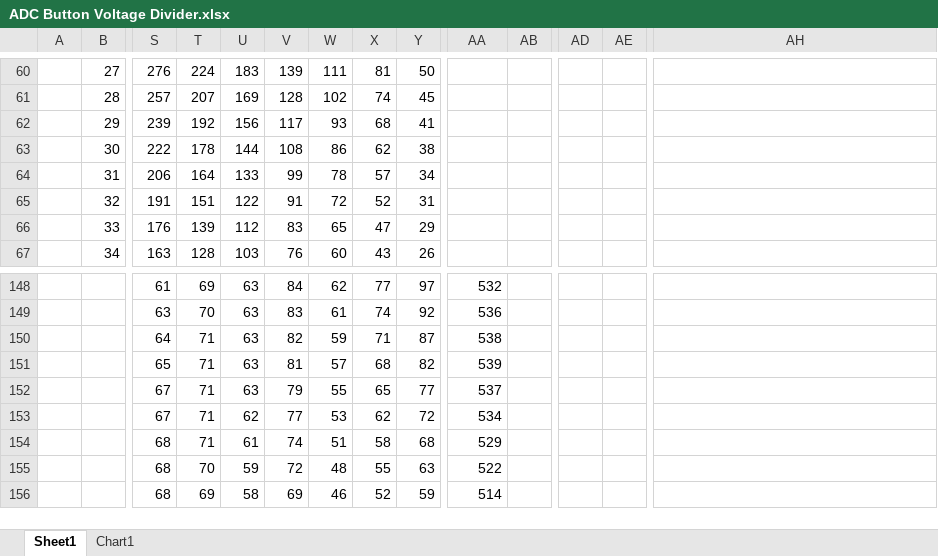
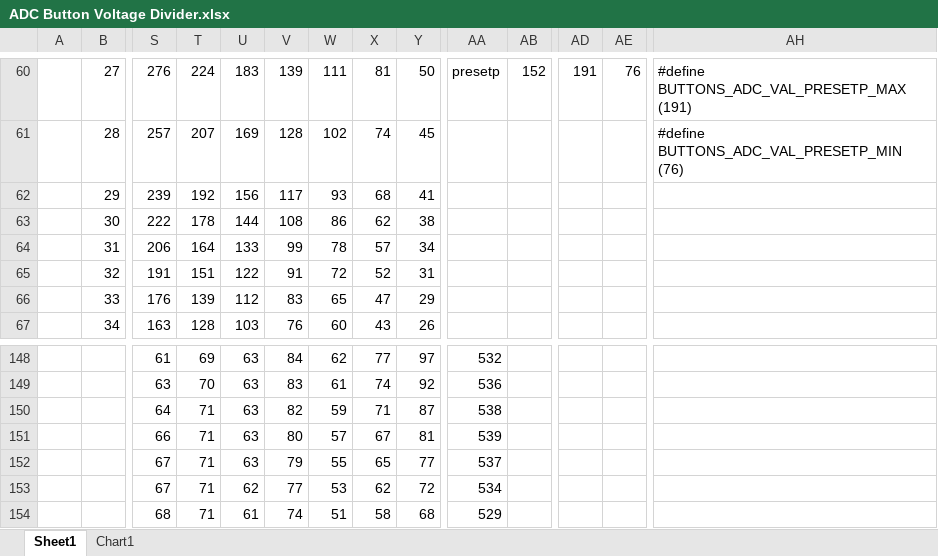
Before and after one commit to laszloh/webradio, an Excel workbook: datasheet/Reverse Engineering/ADC Button Voltage Divider.xlsx, sheet Sheet1, drawn as a sheet; only a part is shown, gaps mark what is left out; the shorter side is filled out with more unchanged rows; values as stored, in another font and other column widths than the file's, no borders; charts and pictures and conditional formats not drawn; removed rows and columns are numbered as before the commit, all else as after; rows hold the shown columns only; the diff covers the shown part only; the diff names each change by its address in the sheet, - before the commit and + after, or states it on an @@ line.

```diff
--- a/datasheet/Reverse Engineering/ADC Button Voltage Divider.xlsx (sheet Sheet1)
+++ b/datasheet/Reverse Engineering/ADC Button Voltage Divider.xlsx (sheet Sheet1)
-AA60: (empty)
+AA60: presetp
-AB60: (empty)
+AB60: 152
-AD60: (empty)
+AD60: 191
-AE60: (empty)
+AE60: 76
-AH60: (empty)
+AH60: #define BUTTONS_ADC_VAL_PRESETP_MAX (191)
-AH61: (empty)
+AH61: #define BUTTONS_ADC_VAL_PRESETP_MIN (76)
-row 151:  |  | 65 | 71 | 63 | 81 | 57 | 68 | 82 | 539
+row 151:  |  | 66 | 71 | 63 | 80 | 57 | 67 | 81 | 539
```
Also changed, not shown: 1 added row, 1 removed row and 61 edited cells elsewhere in this sheet, formulas that keep their value, charts or pictures, 9 other files.
